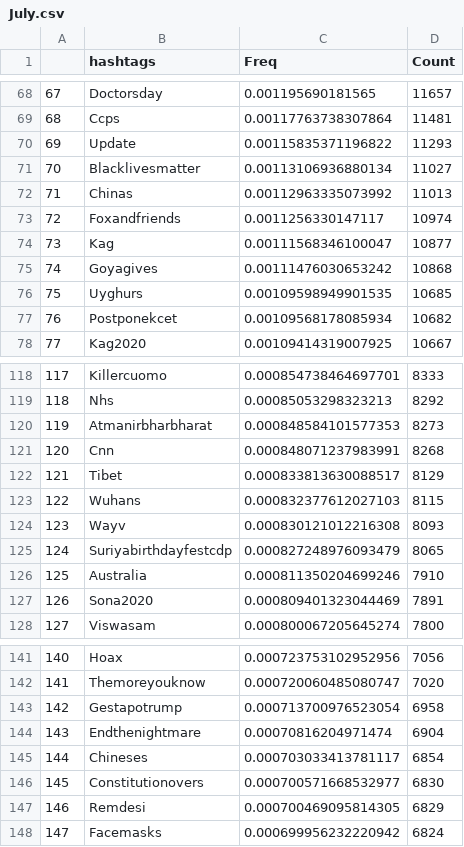
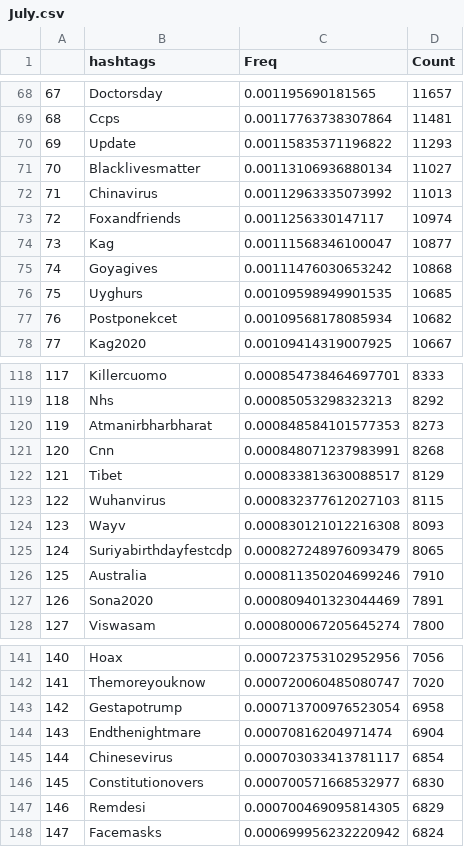
Before and after one commit to Moncrief50/March-July_Hashtag_Count, a CSV file: July.csv, drawn as a sheet; only a part is shown, gaps mark what is left out.

Commit message:
Update July.csv

```diff
--- a/July.csv
+++ b/July.csv
@@ -71,3 +71,3 @@
 "70","Blacklivesmatter",0.00113106936880134,11027
-"71","Chinas",0.00112963335073992,11013
+"71","Chinavirus",0.00112963335073992,11013
 "72","Foxandfriends",0.0011256330147117,10974
@@ -122,3 +122,3 @@
 "121","Tibet",0.000833813630088517,8129
-"122","Wuhans",0.000832377612027103,8115
+"122","Wuhanvirus",0.000832377612027103,8115
 "123","Wayv",0.000830121012216308,8093
@@ -144,3 +144,3 @@
 "143","Endthenightmare",0.00070816204971474,6904
-"144","Chineses",0.000703033413781117,6854
+"144","Chinesevirus",0.000703033413781117,6854
 "145","Constitutionovers",0.000700571668532977,6830
```
